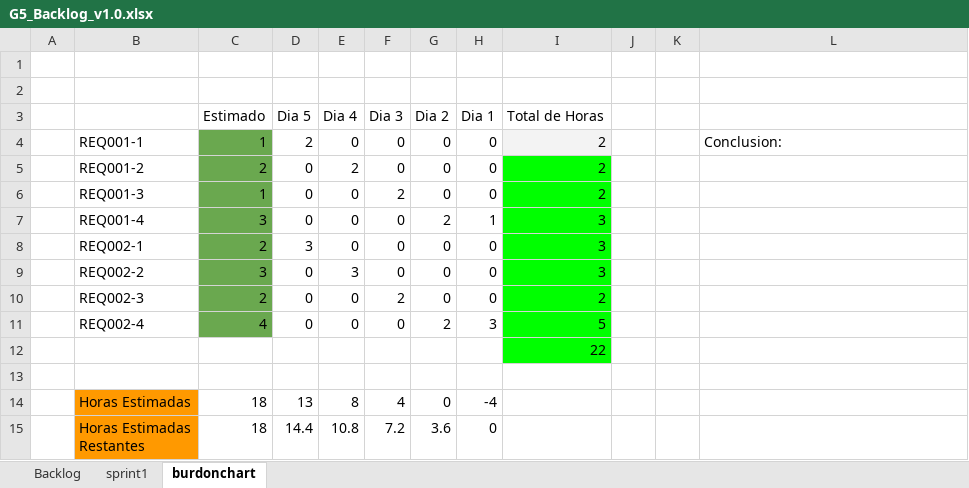
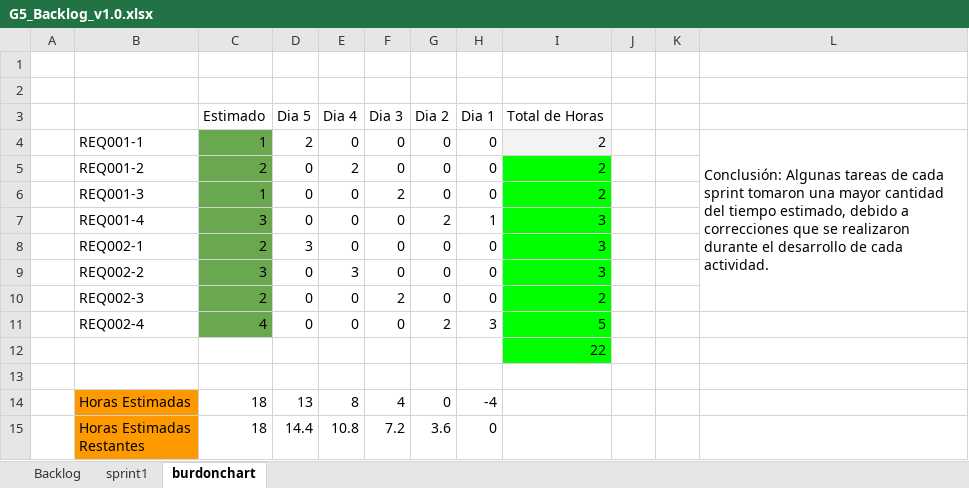
Before and after one commit to marcoiza/15390_G5_ACSW, an Excel workbook: PREGAME/1. ELICITACIÓN/1.6 Backlog/G5_Backlog_v1.0.xlsx, sheet burdonchart, drawn as a sheet; values as stored, in another font and other column widths than the file's, no borders; charts and pictures and table styles not drawn; the diff names each change by its address in the sheet, - before the commit and + after, or states it on an @@ line.

Commit message:
fix document

```diff
--- a/PREGAME/1. ELICITACIÓN/1.6 Backlog/G5_Backlog_v1.0.xlsx (sheet burdonchart)
+++ b/PREGAME/1. ELICITACIÓN/1.6 Backlog/G5_Backlog_v1.0.xlsx (sheet burdonchart)
-L4: Conclusion:
+L4: Conclusión: Algunas tareas de cada sprint tomaron una mayor cantidad del tiempo estimado, debido a correcciones que se realizaron durante el desarrollo de cada actividad.
+L4:L10 merged
```
Also changed, not shown: sheet Backlog, charts or pictures.
